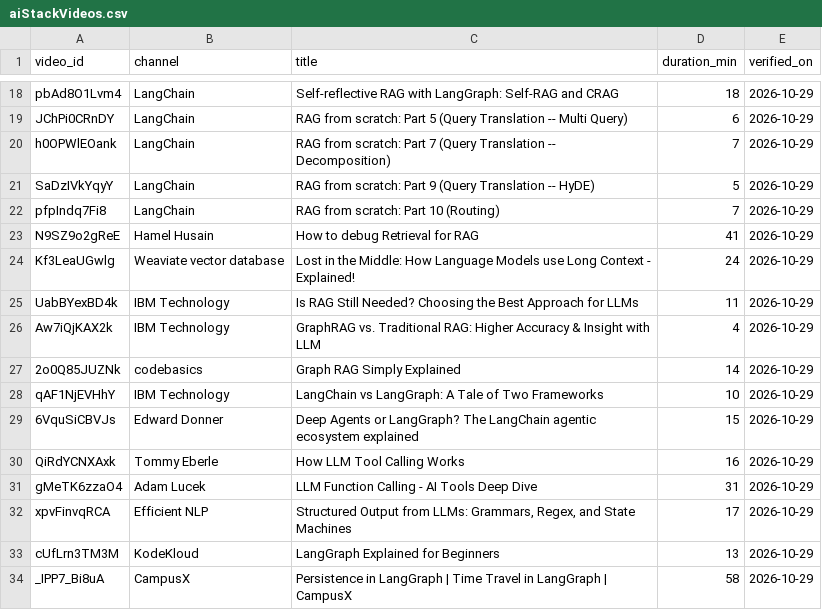
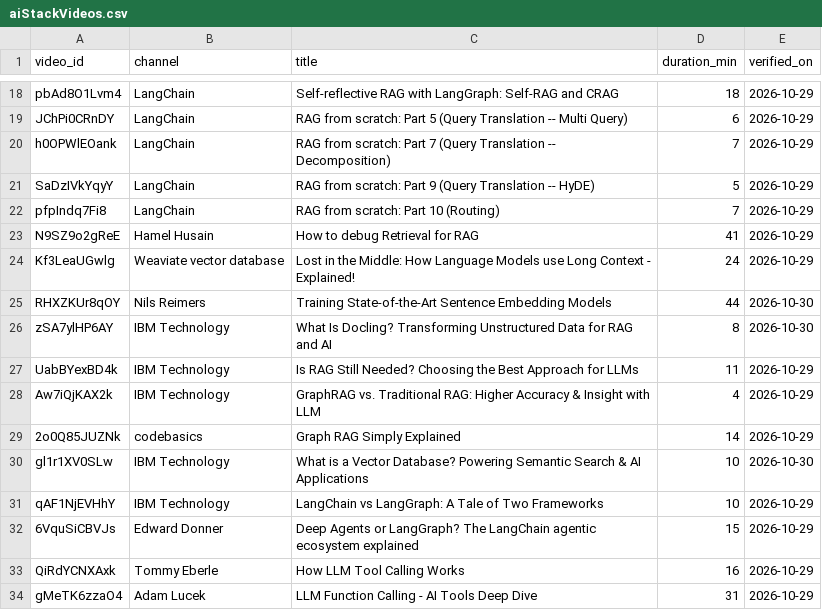
Before and after one commit to shubamchaudhary/CodeNITW, a CSV file: scripts/data/aiStackVideos.csv, drawn as a sheet; only a part is shown, gaps mark what is left out; the shorter side is filled out with more unchanged rows; the diff covers the shown part only; the diff names each change by its address in the sheet, - before the commit and + after, or states it on an @@ line.

```diff
--- a/scripts/data/aiStackVideos.csv
+++ b/scripts/data/aiStackVideos.csv
+row 25: RHXZKUr8qOY | Nils Reimers | Training State-of-the-Art Sentence Embedding Models | 44 | 2026-10-30
+row 26: zSA7ylHP6AY | IBM Technology | What Is Docling? Transforming Unstructured Data for RAG and AI | 8 | 2026-10-30
+row 30: gl1r1XV0SLw | IBM Technology | What is a Vector Database? Powering Semantic Search & AI Applications | 10 | 2026-10-30
```
Also changed, not shown: 18 added rows elsewhere in this file, 3 other files.
